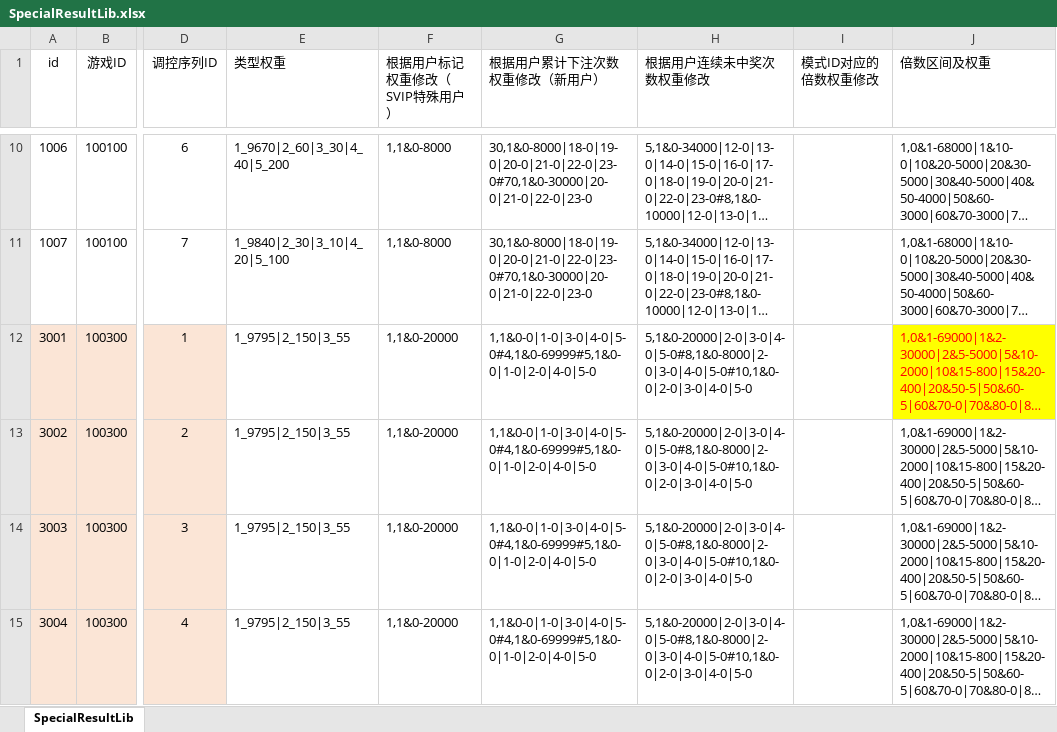
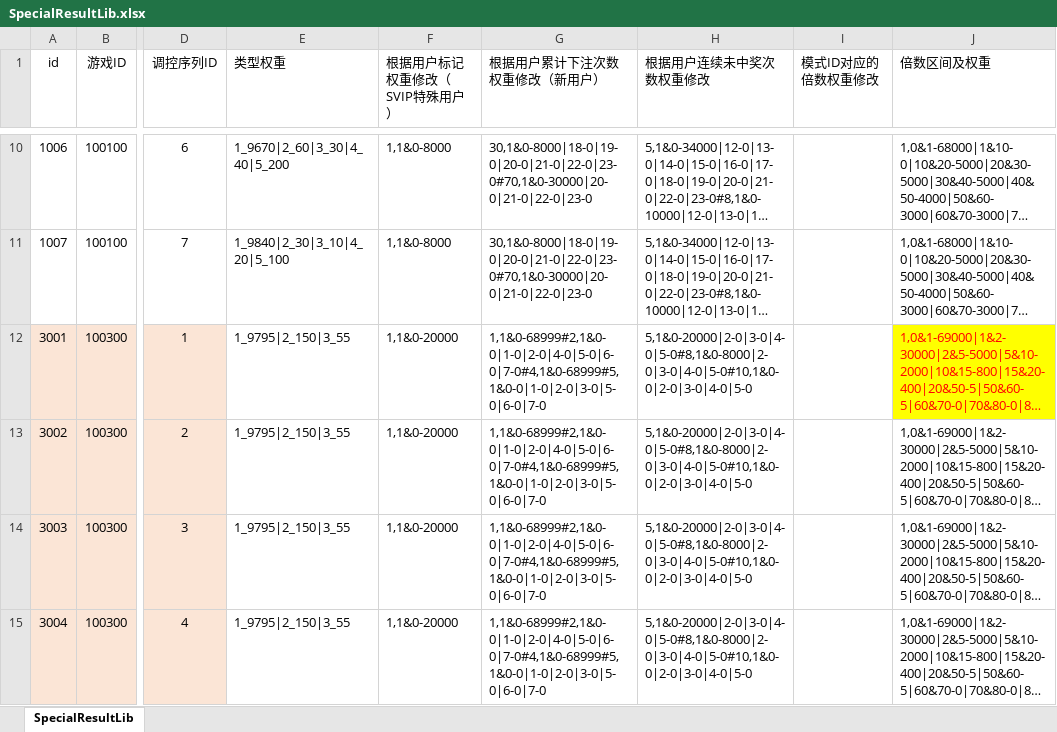
Before and after one commit to yanhailong/jjj_server, an Excel workbook: slots/resources/sample/SpecialResultLib.xlsx, sheet SpecialResultLib, drawn as a sheet; only a part is shown, gaps mark what is left out; long unchanged cells end in …; values as stored, in another font and other column widths than the file's, no borders; the diff covers the shown part only; the diff names each change by its address in the sheet, - before the commit and + after, or states it on an @@ line.

```diff
--- a/slots/resources/sample/SpecialResultLib.xlsx (sheet SpecialResultLib)
+++ b/slots/resources/sample/SpecialResultLib.xlsx (sheet SpecialResultLib)
-G12:G15 (根据用户累计下注次数权重修改（新用户）): 1,1&0-0|1-0|3-0|4-0|5-0#4,1&0-69999#5,1&0-0|1-0|2-0|4-0|5-0
+G12:G15 (根据用户累计下注次数权重修改（新用户）): 1,1&0-68999#2,1&0-0|1-0|2-0|4-0|5-0|6-0|7-0#4,1&0-68999#5,1&0-0|1-0|2-0|3-0|5-0|6-0|7-0
```
Also changed, not shown: 10 edited cells elsewhere in this sheet, formulas that keep their value, gm/resources/sample/Item.xlsx, hall/resources/sample/Item.xlsx, 39 other files.
